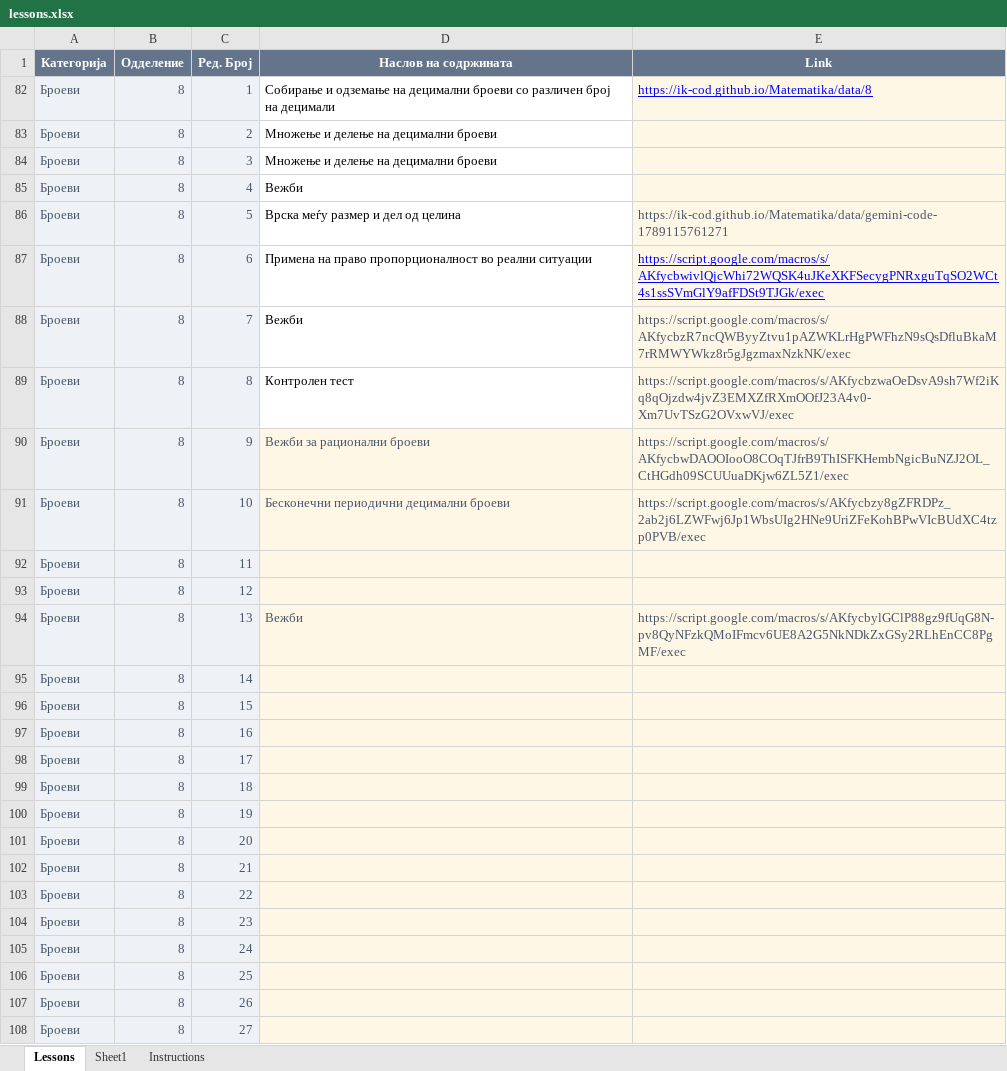
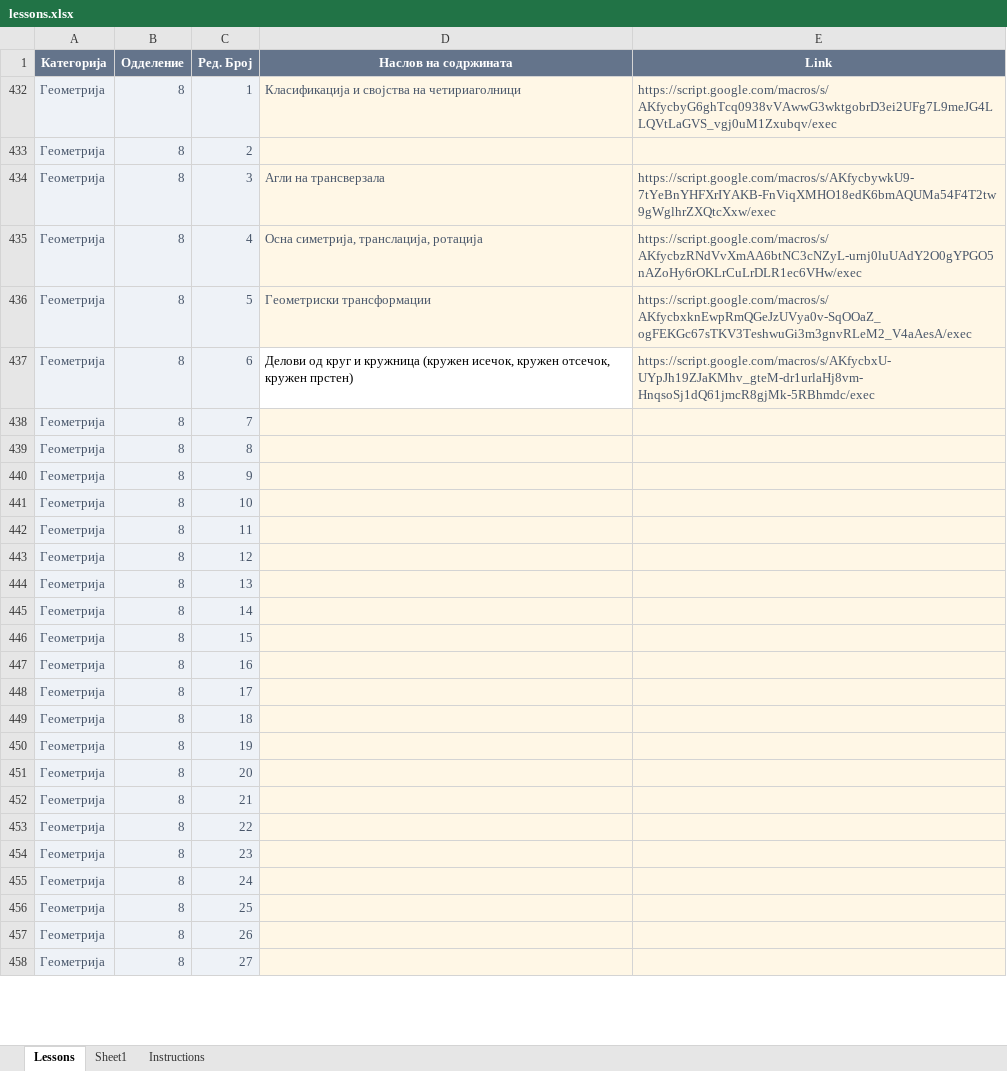
Before and after one commit to IK-cod/Matematika, an Excel workbook: data/lessons.xlsx, sheet Lessons, drawn as a sheet; only a part is shown; values as stored, in another font and other column widths than the file's, no borders; table styles not drawn; addresses are those after the commit; the diff covers the shown part only; the diff names each change by its address in the sheet, - before the commit and + after, or states it on an @@ line.

Commit message:
Add files via upload

```diff
--- a/data/lessons.xlsx (sheet Lessons)
+++ b/data/lessons.xlsx (sheet Lessons)
-A432:A458 (Категорија): Броеви
+A432:A458 (Категорија): Геометрија
-D432 (Наслов на содржината): Собирање и одземање на децимални броеви со различен број на децимали
+D432 (Наслов на содржината): Класификација и својства на четириаголници
-D432:D436 fill: none
+D432:D436 fill: #FFF7E6
-D432 text colour: black
+D432 text colour: #475569
-E432 (Link): https://ik-cod.github.io/Matematika/data/8
+E432 (Link): https://script.google.com/macros/s/AKfycbyG6ghTcq0938vVAwwG3wktgobrD3ei2UFg7L9meJG4LLQVtLaGVS_vgj0uM1Zxubqv/exec
@@ E432 underline: on → off, text colour: #0000FF → #475569 @@
-D433 (Наслов на содржината): Множење и делење на децимални броеви
+D433 (Наслов на содржината): (empty)
-D434 (Наслов на содржината): Множење и делење на децимални броеви
+D434 (Наслов на содржината): Агли на трансверзала
-D434:D436 text colour: black
+D434:D436 text colour: #475569
-E434 (Link): (empty)
+E434 (Link): https://script.google.com/macros/s/AKfycbywkU9-7tYeBnYHFXrIYAKB-FnViqXMHO18edK6bmAQUMa54F4T2tw9gWglhrZXQtcXxw/exec
-D435 (Наслов на содржината): Вежби
+D435 (Наслов на содржината): Осна симетрија, транслација, ротација
-E435 (Link): (empty)
+E435 (Link): https://script.google.com/macros/s/AKfycbzRNdVvXmAA6btNC3cNZyL-urnj0luUAdY2O0gYPGO5nAZoHy6rOKLrCuLrDLR1ec6VHw/exec
-D436 (Наслов на содржината): Врска меѓу размер и дел од целина
+D436 (Наслов на содржината): Геометриски трансформации
-E436 (Link): https://ik-cod.github.io/Matematika/data/gemini-code-1789115761271
+E436 (Link): https://script.google.com/macros/s/AKfycbxknEwpRmQGeJzUVya0v-SqOOaZ_ogFEKGc67sTKV3TeshwuGi3m3gnvRLeM2_V4aAesA/exec
-D437 (Наслов на содржината): Примена на право пропорционалност во реални ситуации
+D437 (Наслов на содржината): Делови од круг и кружница (кружен исечок, кружен отсечок, кружен прстен)
-E437 (Link): https://script.google.com/macros/s/AKfycbwivlQjcWhi72WQSK4uJKeXKFSecygPNRxguTqSO2WCt4s1ssSVmGlY9afFDSt9TJGk/exec
+E437 (Link): https://script.google.com/macros/s/AKfycbxU-UYpJh19ZJaKMhv_gteM-dr1urlaHj8vm-HnqsoSj1dQ61jmcR8gjMk-5RBhmdc/exec
@@ E437 underline: on → off, text colour: #0000FF → #475569 @@
-D438 (Наслов на содржината): Вежби
+D438 (Наслов на содржината): (empty)
-D438:D439 fill: none
+D438:D439 fill: #FFF7E6
-E438 (Link): https://script.google.com/macros/s/AKfycbzR7ncQWByyZtvu1pAZWKLrHgPWFhzN9sQsDfluBkaM7rRMWYWkz8r5gJgzmaxNzkNK/exec
+E438 (Link): (empty)
-D439 (Наслов на содржината): Контролен тест
+D439 (Наслов на содржината): (empty)
-E439 (Link): https://script.google.com/macros/s/AKfycbzwaOeDsvA9sh7Wf2iKq8qOjzdw4jvZ3EMXZfRXmOOfJ23A4v0-Xm7UvTSzG2OVxwVJ/exec
+E439 (Link): (empty)
-D440 (Наслов на содржината): Вежби за рационални броеви
+D440 (Наслов на содржината): (empty)
-E440 (Link): https://script.google.com/macros/s/AKfycbwDAOOIooO8COqTJfrB9ThISFKHembNgicBuNZJ2OL_CtHGdh09SCUUuaDKjw6ZL5Z1/exec
+E440 (Link): (empty)
-D441 (Наслов на содржината): Бесконечни периодични децимални броеви
+D441 (Наслов на содржината): (empty)
-E441 (Link): https://script.google.com/macros/s/AKfycbzy8gZFRDPz_2ab2j6LZWFwj6Jp1WbsUIg2HNe9UriZFeKohBPwVIcBUdXC4tzp0PVB/exec
+E441 (Link): (empty)
-D444 (Наслов на содржината): Вежби
+D444 (Наслов на содржината): (empty)
-E444 (Link): https://script.google.com/macros/s/AKfycbylGClP88gz9fUqG8N-pv8QyNFzkQMoIFmcv6UE8A2G5NkNDkZxGSy2RLhEnCC8PgMF/exec
+E444 (Link): (empty)
```
Also changed, not shown: 15 hidden or unhidden rows, 23 edited cells and cell formats elsewhere in this sheet.
